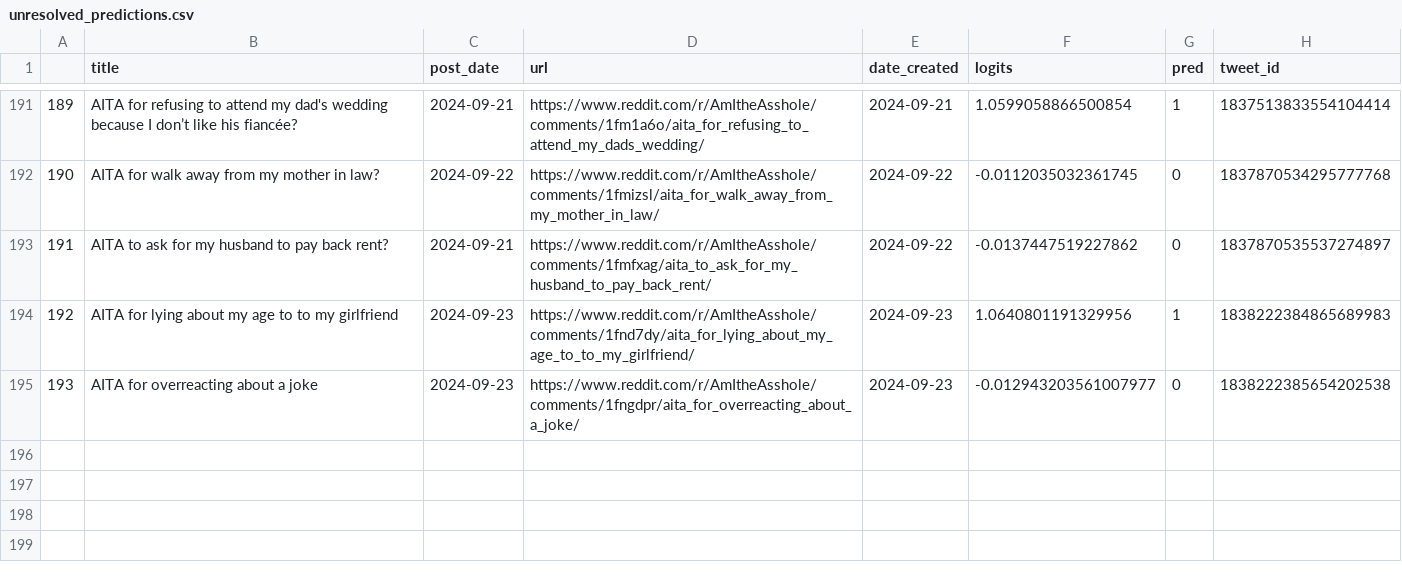
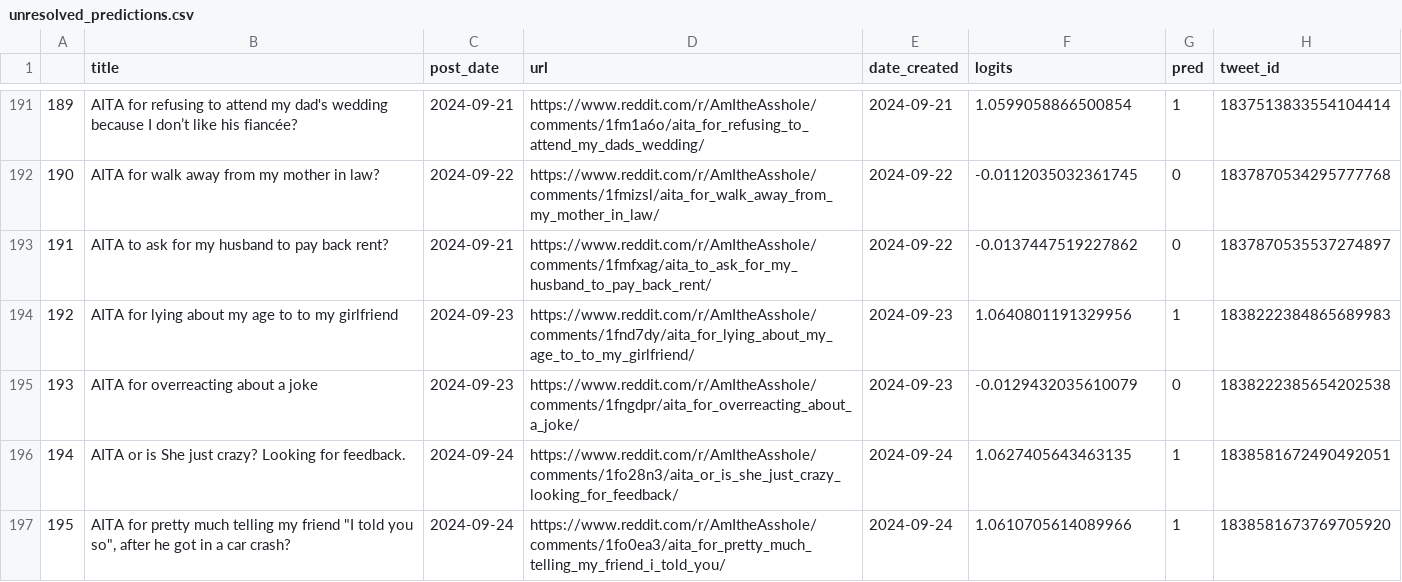
Before and after one commit to walkerped/aita_kaggle_app_tracking, a CSV file: app_tracking/prediction_sheets/unresolved_predictions.csv, drawn as a sheet; only a part is shown, gaps mark what is left out.

Commit message:
kaggle update tracking sheets

```diff
--- a/app_tracking/prediction_sheets/unresolved_predictions.csv
+++ b/app_tracking/prediction_sheets/unresolved_predictions.csv
@@ -197,2 +197,4 @@
 192,AITA for lying about my age to to my girlfriend,2024-09-23,https://www.reddit.com/r/AmItheAsshole/comments/1fnd7dy/aita_for_lying_about_my_age_to_to_my_girlfriend/,2024-09-23,1.0640801191329956,1,1838222384865689983
-193,AITA for overreacting about a joke,2024-09-23,https://www.reddit.com/r/AmItheAsshole/comments/1fngdpr/aita_for_overreacting_about_a_joke/,2024-09-23,-0.012943203561007977,0,1838222385654202538
+193,AITA for overreacting about a joke,2024-09-23,https://www.reddit.com/r/AmItheAsshole/comments/1fngdpr/aita_for_overreacting_about_a_joke/,2024-09-23,-0.0129432035610079,0,1838222385654202538
+194,AITA or is She just crazy? Looking for feedback. ,2024-09-24,https://www.reddit.com/r/AmItheAsshole/comments/1fo28n3/aita_or_is_she_just_crazy_looking_for_feedback/,2024-09-24,1.0627405643463135,1,1838581672490492051
+195,"AITA for pretty much telling my friend ""I told you so"", after he got in a car crash?",2024-09-24,https://www.reddit.com/r/AmItheAsshole/comments/1fo0ea3/aita_for_pretty_much_telling_my_friend_i_told_you/,2024-09-24,1.0610705614089966,1,1838581673769705920
```
Also changed, not shown: 3 other files.
